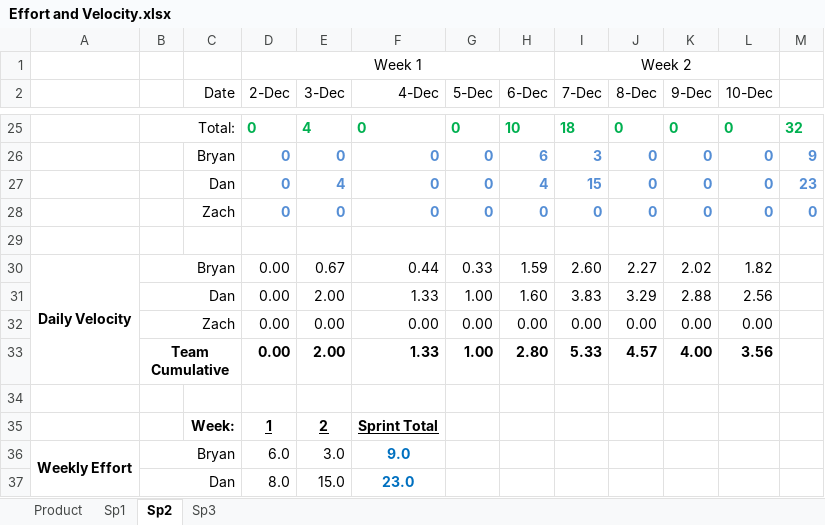
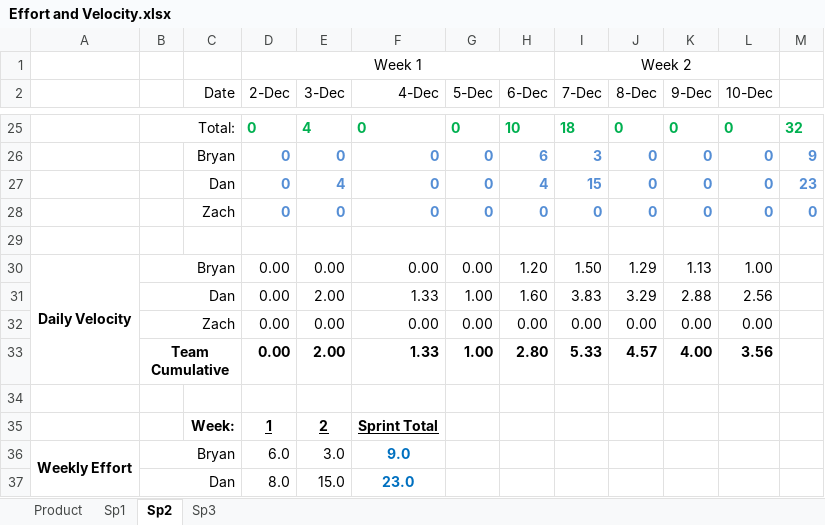
Before and after one commit to Bryalle90/concrete-drying-app, an Excel workbook: Management/Effort and Velocity.xlsx, sheet Sp2, drawn as a sheet; only a part is shown, gaps mark what is left out; values as stored, in another font and other column widths than the file's, no borders; charts and pictures not drawn; removed rows and columns are numbered as before the commit, all else as after; the diff names each change by its address in the sheet, - before the commit and + after, or states it on an @@ line.

```diff
--- a/Management/Effort and Velocity.xlsx (sheet Sp2)
+++ b/Management/Effort and Velocity.xlsx (sheet Sp2)
-row 30: Daily Velocity | Bryan |  | 0.00 | 0.67 | 0.44 | 0.33 | 1.59 | 2.60 | 2.27 | 2.02 | 1.82
+row 30: Daily Velocity | Bryan |  | 0.00 | 0.00 | 0.00 | 0.00 | 1.20 | 1.50 | 1.29 | 1.13 | 1.00
```
Also changed, not shown: sheet Sp3, sheet Product, formulas that keep their value, charts or pictures.
